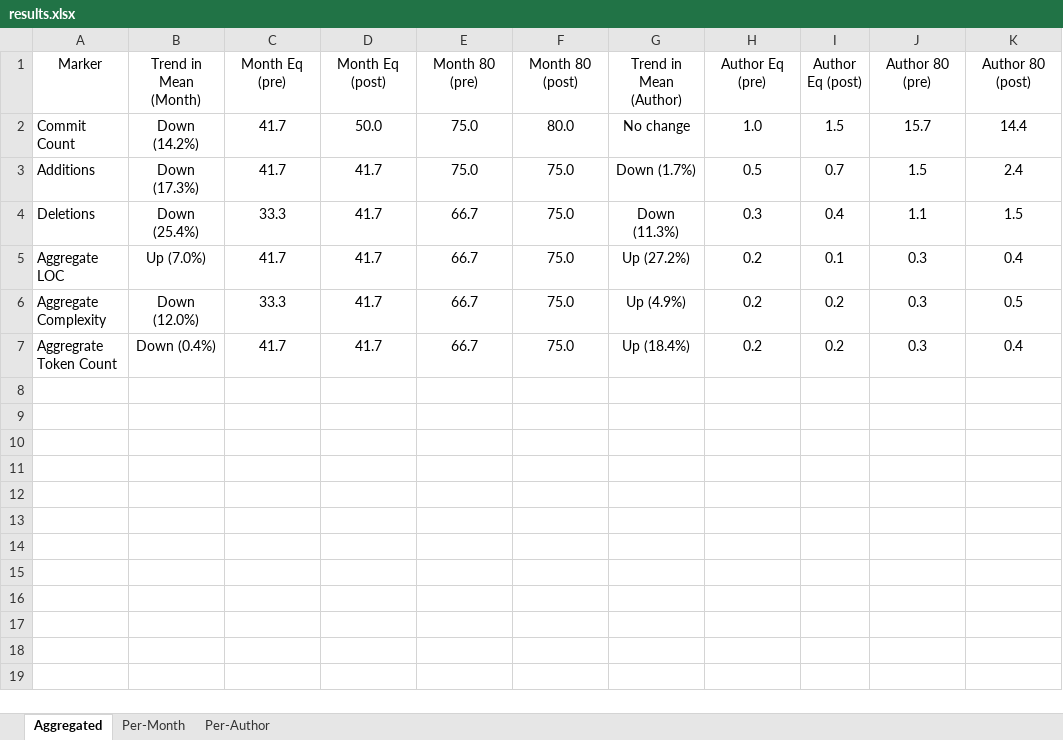
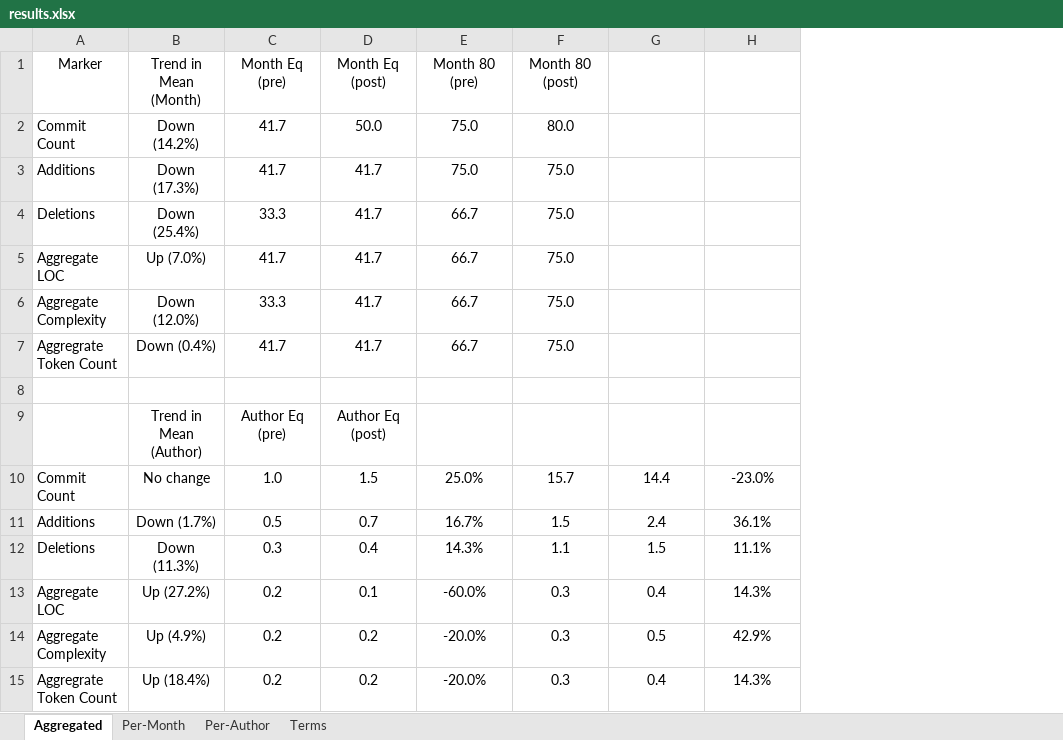
Before and after one commit to mukhopat/CS7CS5-202122-Dissertation, an Excel workbook: Sprint_1/repos/results/results.xlsx, sheet Aggregated, drawn as a sheet; values as stored, in another font and other column widths than the file's, no borders; table styles not drawn; removed rows and columns are numbered as before the commit, all else as after; ↵ is a line break in a cell; the diff names each change by its address in the sheet, - before the commit and + after, or states it on an @@ line.

Commit message:
Add change in number of authors in the results

```diff
--- a/Sprint_1/repos/results/results.xlsx (sheet Aggregated)
+++ b/Sprint_1/repos/results/results.xlsx (sheet Aggregated)
+sheet tab: Terms
-column G (Trend in Mean (Author)), rows 2-7: No change | Down (1.7%) | Down (11.3%) | Up (27.2%) | Up (4.9%) | Up (18.4%)
-column H (Author Eq (pre)), rows 2-7: 1.0 | 0.5 | 0.3 | 0.2 | 0.2 | 0.2
-column I (Author Eq (post)), rows 2-7: 1.5 | 0.7 | 0.4 | 0.1 | 0.2 | 0.2
-column J (Author 80 (pre)), rows 2-7: 15.7 | 1.5 | 1.1 | 0.3 | 0.3 | 0.3
+column H, empty
-G1: Author 80 (post)
+G1: (empty)
-G2: 14.4
+G2: (empty)
-G3: 2.4
+G3: (empty)
-G4: 1.5
+G4: (empty)
-G5: 0.4
+G5: (empty)
-G6: 0.5
+G6: (empty)
-G7: 0.4
+G7: (empty)
+row 8: (empty)
+row 9: Marker | Trend in Mean ↵ (Author) | Author Eq (pre) | Author Eq (post) | Change in Number of Authors (Eq) | Author 80 (pre) | Author 80 (post) | Change in Number of Authors (80)
+row 10: Commit Count | No change | 1.0 | 1.5 | 25.0% | 15.7 | 14.4 | -23.0%
+row 11: Additions | Down (1.7%) | 0.5 | 0.7 | 16.7% | 1.5 | 2.4 | 36.1%
+row 12: Deletions | Down (11.3%) | 0.3 | 0.4 | 14.3% | 1.1 | 1.5 | 11.1%
+row 13: Aggregate LOC | Up (27.2%) | 0.2 | 0.1 | -60.0% | 0.3 | 0.4 | 14.3%
+row 14: Aggregate Complexity | Up (4.9%) | 0.2 | 0.2 | -20.0% | 0.3 | 0.5 | 42.9%
+row 15: Aggregrate Token Count | Up (18.4%) | 0.2 | 0.2 | -20.0% | 0.3 | 0.4 | 14.3%
```
Also changed, not shown: 5 other files.
